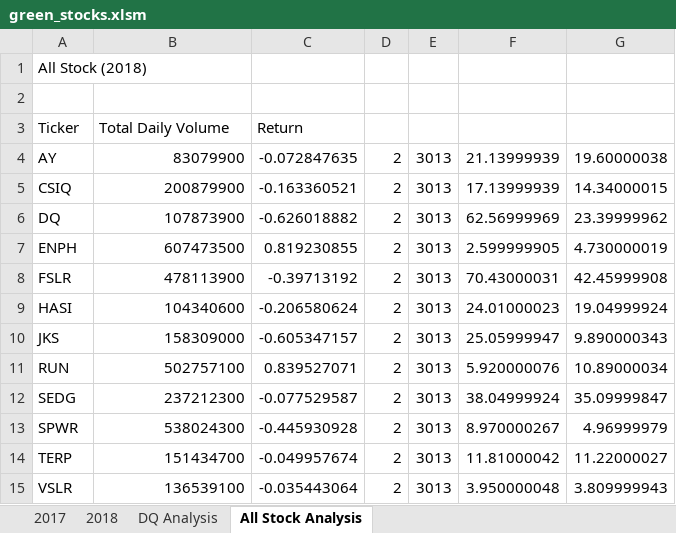
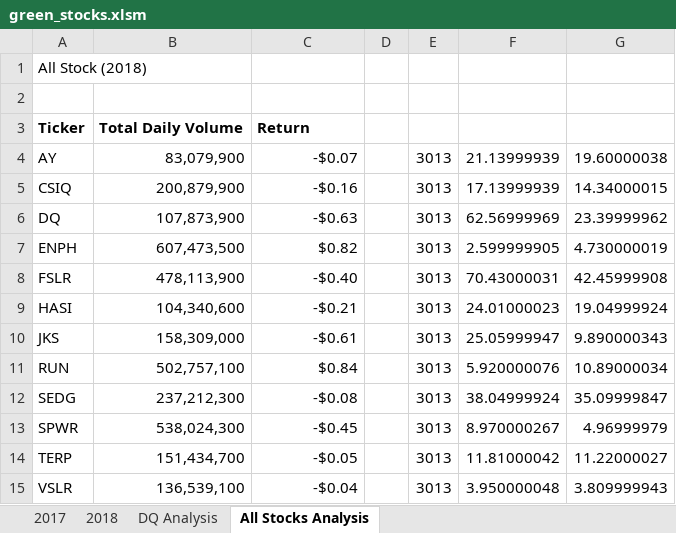
Before and after one commit to saranyadurairaju/Module2-Stock-Analysis, an Excel workbook: green_stocks.xlsm, sheet All Stocks Analysis, drawn as a sheet; values as stored, in another font and other column widths than the file's, no borders; the diff names each change by its address in the sheet, - before the commit and + after, or states it on an @@ line.

Commit message:
Add files via upload

```diff
--- a/green_stocks.xlsm (sheet All Stocks Analysis)
+++ b/green_stocks.xlsm (sheet All Stocks Analysis)
-sheet tab: All Stock Analysis
+sheet tab: All Stocks Analysis
-A3:C3 bold: off
+A3:C3 bold: on
-B4: 83079900
+B4: 83,079,900
-C4: -0.072847635
+C4: -$0.07
-D4:D15: 2
+D4:D15: (empty)
-B5: 200879900
+B5: 200,879,900
-C5: -0.163360521
+C5: -$0.16
-B6: 107873900
+B6: 107,873,900
-C6: -0.626018882
+C6: -$0.63
-B7: 607473500
+B7: 607,473,500
-C7: 0.819230855
+C7: $0.82
-B8: 478113900
+B8: 478,113,900
-C8: -0.39713192
+C8: -$0.40
-B9: 104340600
+B9: 104,340,600
-C9: -0.206580624
+C9: -$0.21
-B10: 158309000
+B10: 158,309,000
-C10: -0.605347157
+C10: -$0.61
-B11: 502757100
+B11: 502,757,100
-C11: 0.839527071
+C11: $0.84
-B12: 237212300
+B12: 237,212,300
-C12: -0.077529587
+C12: -$0.08
-B13: 538024300
+B13: 538,024,300
-C13: -0.445930928
+C13: -$0.45
-B14: 151434700
+B14: 151,434,700
-C14: -0.049957674
+C14: -$0.05
-B15: 136539100
+B15: 136,539,100
-C15: -0.035443064
+C15: -$0.04
```
